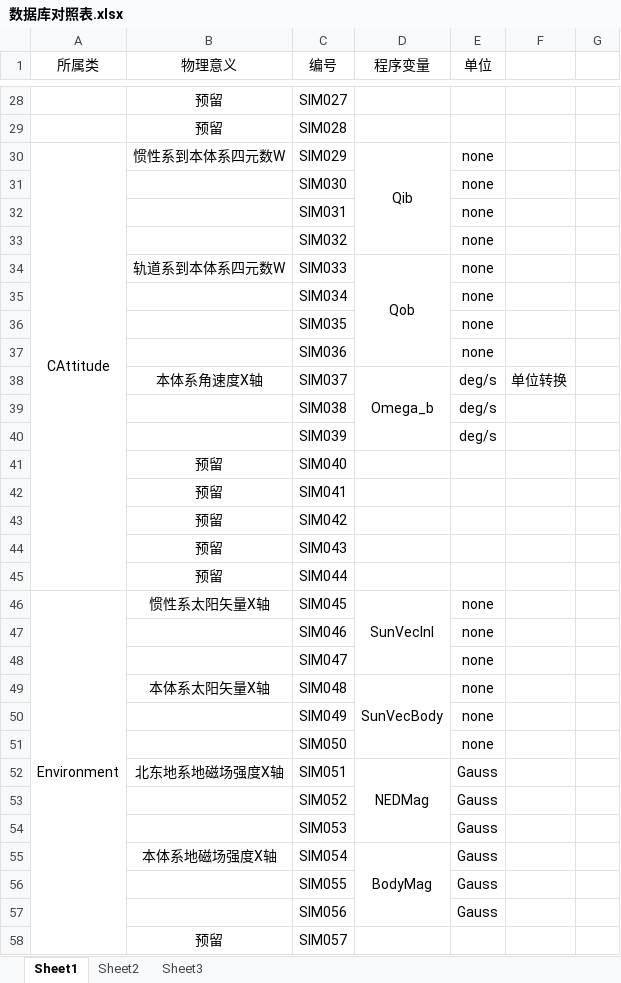
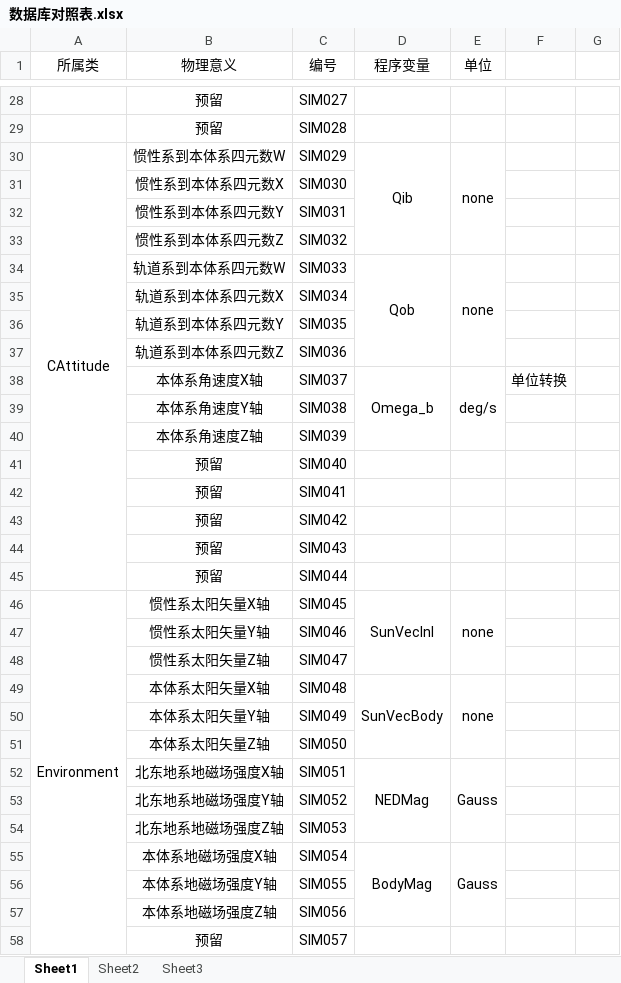
Before and after one commit to Hit301/Satellite, an Excel workbook: Dyn/src/Config/数据库对照表.xlsx, sheet Sheet1, drawn as a sheet; only a part is shown, gaps mark what is left out; values as stored, in another font and other column widths than the file's, no borders; the diff covers the shown part only; the diff names each change by its address in the sheet, - before the commit and + after, or states it on an @@ line.

Commit message:
更新了数据库对照表

```diff
--- a/Dyn/src/Config/数据库对照表.xlsx (sheet Sheet1)
+++ b/Dyn/src/Config/数据库对照表.xlsx (sheet Sheet1)
+E30:E33 merged
-B31 (物理意义): (empty)
+B31 (物理意义): 惯性系到本体系四元数X
-E31:E33 (单位): none
+E31:E33 (单位): (empty)
-B32 (物理意义): (empty)
+B32 (物理意义): 惯性系到本体系四元数Y
-B33 (物理意义): (empty)
+B33 (物理意义): 惯性系到本体系四元数Z
+E34:E37 merged
-B35 (物理意义): (empty)
+B35 (物理意义): 轨道系到本体系四元数X
-E35:E37 (单位): none
+E35:E37 (单位): (empty)
-B36 (物理意义): (empty)
+B36 (物理意义): 轨道系到本体系四元数Y
-B37 (物理意义): (empty)
+B37 (物理意义): 轨道系到本体系四元数Z
+E38:E40 merged
-B39 (物理意义): (empty)
+B39 (物理意义): 本体系角速度Y轴
-E39:E40 (单位): deg/s
+E39:E40 (单位): (empty)
-B40 (物理意义): (empty)
+B40 (物理意义): 本体系角速度Z轴
+E46:E48 merged
-B47 (物理意义): (empty)
+B47 (物理意义): 惯性系太阳矢量Y轴
-E47:E48 (单位): none
+E47:E48 (单位): (empty)
-B48 (物理意义): (empty)
+B48 (物理意义): 惯性系太阳矢量Z轴
+E49:E51 merged
-B50 (物理意义): (empty)
+B50 (物理意义): 本体系太阳矢量Y轴
-E50:E51 (单位): none
+E50:E51 (单位): (empty)
-B51 (物理意义): (empty)
+B51 (物理意义): 本体系太阳矢量Z轴
+E52:E54 merged
-B53 (物理意义): (empty)
+B53 (物理意义): 北东地系地磁场强度Y轴
-E53:E54 (单位): Gauss
+E53:E54 (单位): (empty)
-B54 (物理意义): (empty)
+B54 (物理意义): 北东地系地磁场强度Z轴
+E55:E57 merged
-B56 (物理意义): (empty)
+B56 (物理意义): 本体系地磁场强度Y轴
-E56:E57 (单位): Gauss
+E56:E57 (单位): (empty)
-B57 (物理意义): (empty)
+B57 (物理意义): 本体系地磁场强度Z轴
```
Also changed, not shown: 26 edited cells elsewhere in this sheet.
